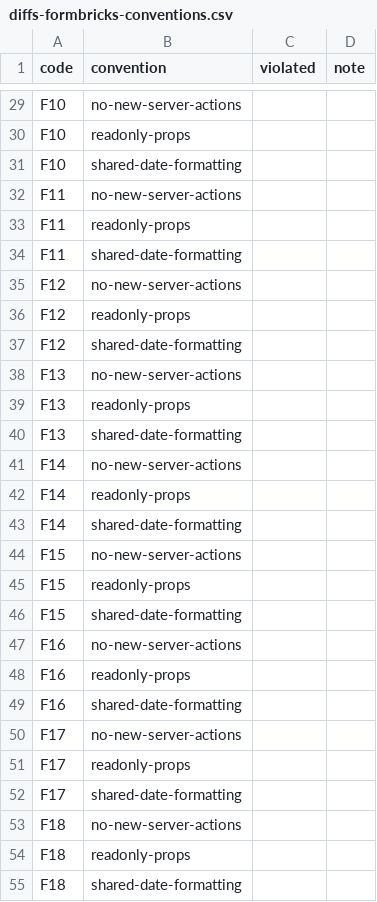
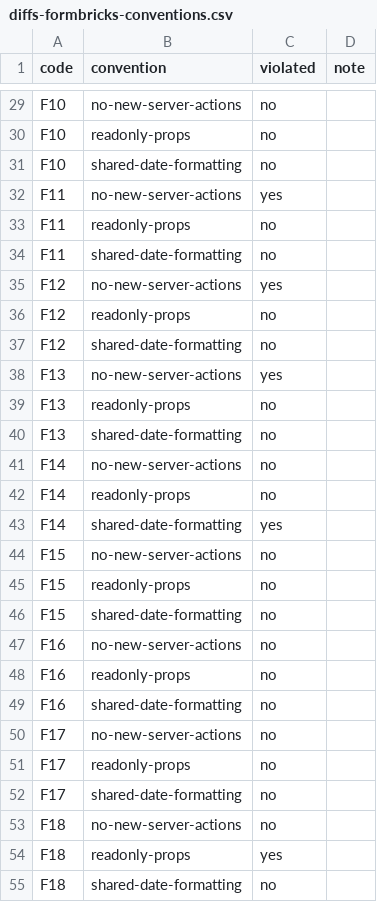
Before and after one commit to clirimajeti/agent-rules-bench, a CSV file: studies/plan-6-labels/diffs-formbricks-conventions.csv, drawn as a sheet; only a part is shown, gaps mark what is left out; the diff covers the shown part only; the diff names each change by its address in the sheet, - before the commit and + after, or states it on an @@ line.

```diff
--- a/studies/plan-6-labels/diffs-formbricks-conventions.csv
+++ b/studies/plan-6-labels/diffs-formbricks-conventions.csv
-C29:C31 (violated): (empty)
+C29:C31 (violated): no
-C32 (violated): (empty)
+C32 (violated): yes
-C33:C34 (violated): (empty)
+C33:C34 (violated): no
-C35 (violated): (empty)
+C35 (violated): yes
-C36:C37 (violated): (empty)
+C36:C37 (violated): no
-C38 (violated): (empty)
+C38 (violated): yes
-C39:C42 (violated): (empty)
+C39:C42 (violated): no
-C43 (violated): (empty)
+C43 (violated): yes
-C44:C53 (violated): (empty)
+C44:C53 (violated): no
-C54 (violated): (empty)
+C54 (violated): yes
-C55 (violated): (empty)
+C55 (violated): no
```
Also changed, not shown: 93 edited cells elsewhere in this file, studies/plan-6-labels/diffs-bulletproof-conventions.csv, studies/plan-6-labels/findings.csv, 28 other files.
